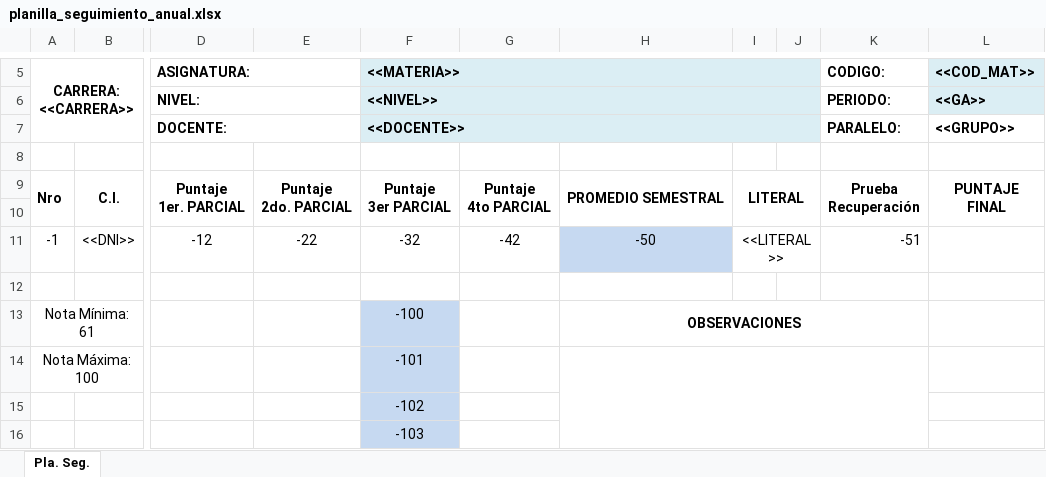
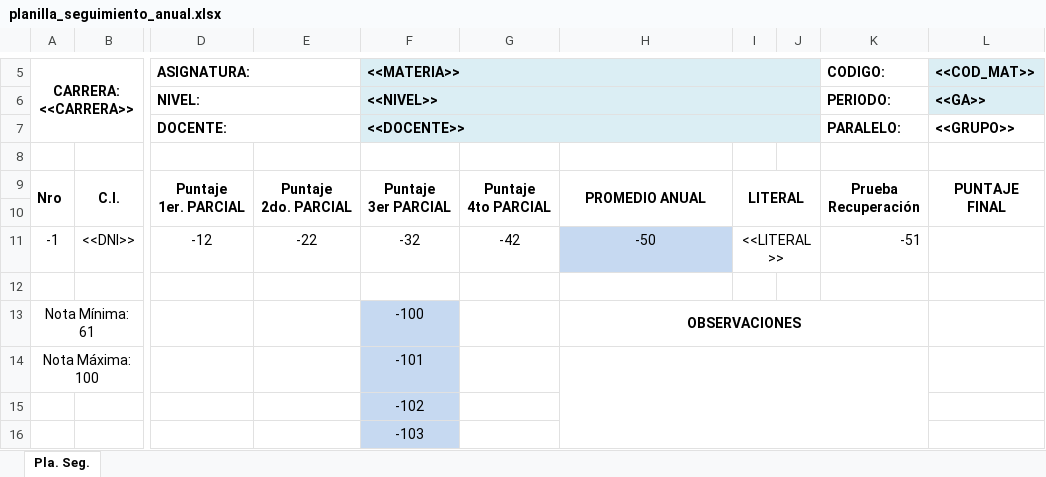
Before and after one commit to malbino/orion, an Excel workbook: web/resources/uploads/planilla_seguimiento_anual.xlsx, sheet Pla. Seg., drawn as a sheet; only a part is shown, gaps mark what is left out; values as stored, in another font and other column widths than the file's, no borders; the diff names each change by its address in the sheet, - before the commit and + after, or states it on an @@ line.

Commit message:
Se añadio el Reporte Seguimiento Academico

```diff
--- a/web/resources/uploads/planilla_seguimiento_anual.xlsx (sheet Pla. Seg.)
+++ b/web/resources/uploads/planilla_seguimiento_anual.xlsx (sheet Pla. Seg.)
-H9: PROMEDIO SEMESTRAL
+H9: PROMEDIO ANUAL
```
Also changed, not shown: 13 other files.
